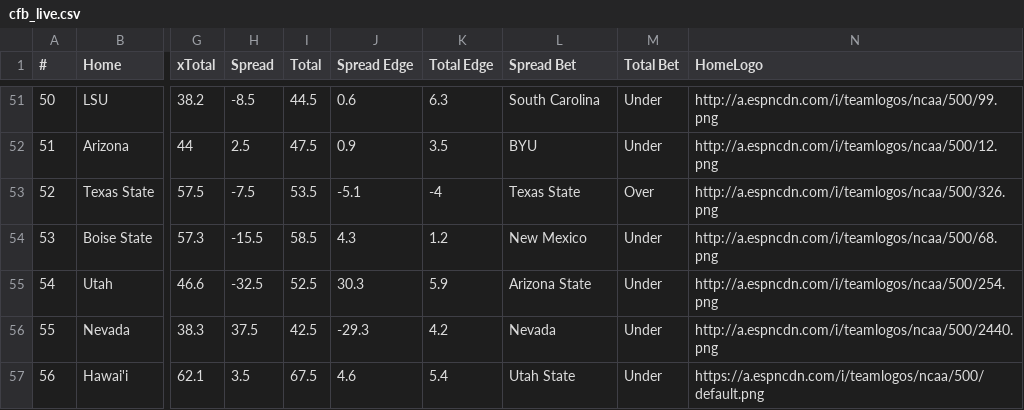
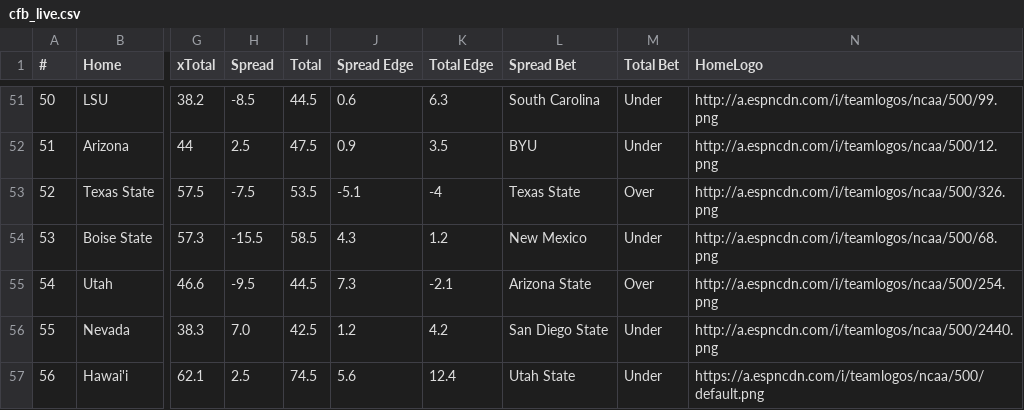
Before and after one commit to UtterLocks/1, a CSV file: data/cfb_live.csv, drawn as a sheet; only a part is shown, gaps mark what is left out; the diff names each change by its address in the sheet, - before the commit and + after, or states it on an @@ line.

```diff
--- a/data/cfb_live.csv
+++ b/data/cfb_live.csv
-H55 (Spread): -32.5
+H55 (Spread): -9.5
-I55 (Total): 52.5
+I55 (Total): 44.5
-J55 (Spread Edge): 30.3
+J55 (Spread Edge): 7.3
-K55 (Total Edge): 5.9
+K55 (Total Edge): -2.1
-M55 (Total Bet): Under
+M55 (Total Bet): Over
-H56 (Spread): 37.5
+H56 (Spread): 7.0
-J56 (Spread Edge): -29.3
+J56 (Spread Edge): 1.2
-L56 (Spread Bet): Nevada
+L56 (Spread Bet): San Diego State
-H57 (Spread): 3.5
+H57 (Spread): 2.5
-I57 (Total): 67.5
+I57 (Total): 74.5
-J57 (Spread Edge): 4.6
+J57 (Spread Edge): 5.6
-K57 (Total Edge): 5.4
+K57 (Total Edge): 12.4
```
